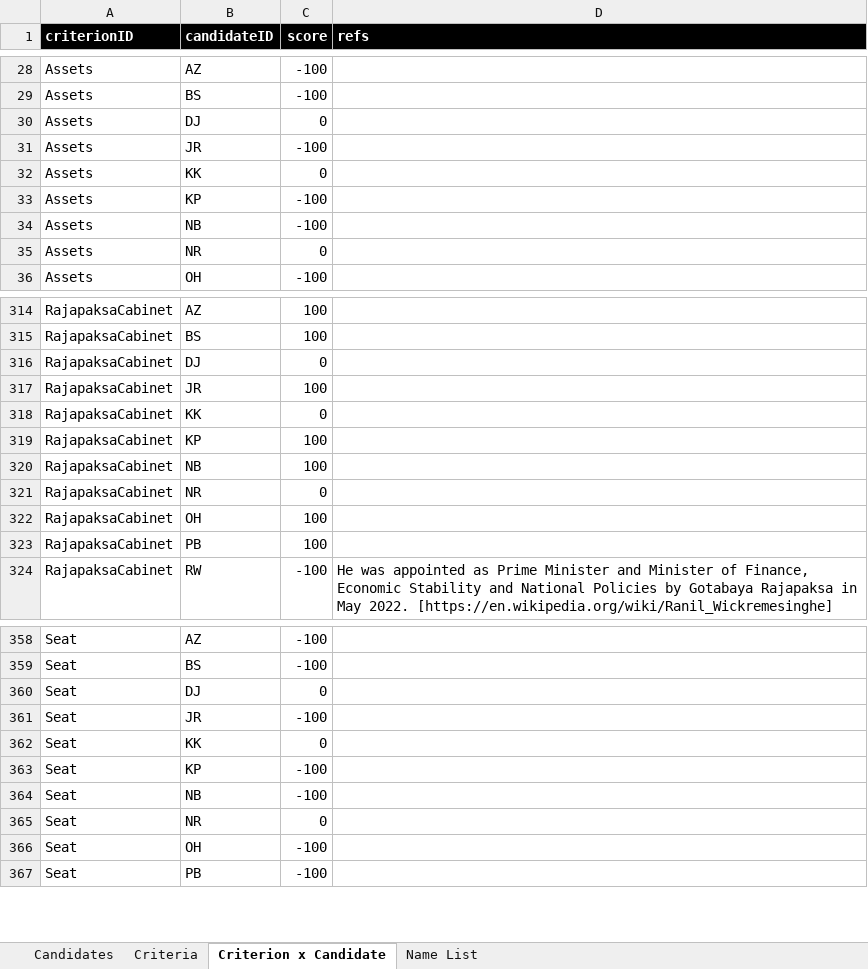
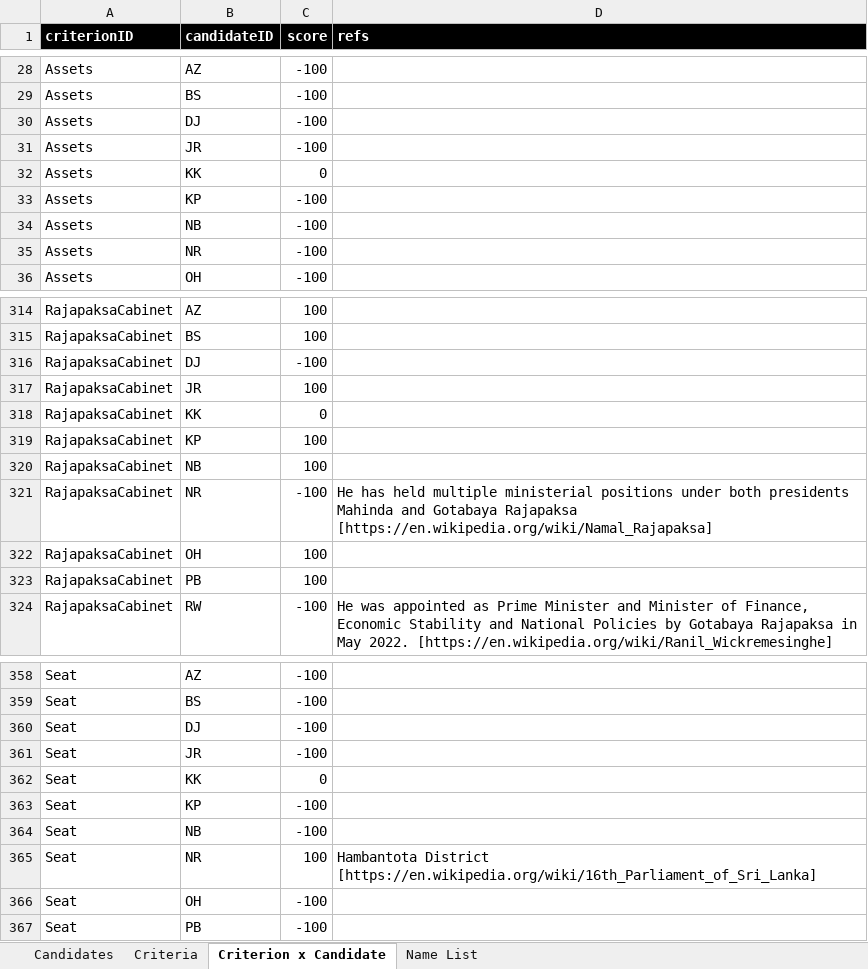
Before and after one commit to nuuuwan/candidates, an Excel workbook: data/Candidates.xlsx, sheet Criterion x Candidate, drawn as a sheet; only a part is shown, gaps mark what is left out; values as stored, in another font and other column widths than the file's, no borders; conditional formats not drawn; the diff covers the shown part only; the diff names each change by its address in the sheet, - before the commit and + after, or states it on an @@ line.

```diff
--- a/data/Candidates.xlsx (sheet Criterion x Candidate)
+++ b/data/Candidates.xlsx (sheet Criterion x Candidate)
-C30 (score): 0
+C30 (score): -100
-C35 (score): 0
+C35 (score): -100
-C316 (score): 0
+C316 (score): -100
-C321 (score): 0
+C321 (score): -100
-D321 (refs): (empty)
+D321 (refs): He has held multiple ministerial positions under both presidents Mahinda and Gotabaya Rajapaksa [https://en.wikipedia.org/wiki/Namal_Rajapaksa]
-C360 (score): 0
+C360 (score): -100
-C365 (score): 0
+C365 (score): 100
-D365 (refs): (empty)
+D365 (refs): Hambantota District [https://en.wikipedia.org/wiki/16th_Parliament_of_Sri_Lanka]
```
Also changed, not shown: 59 edited cells elsewhere in this sheet, sheet Criteria, 4 other files.
